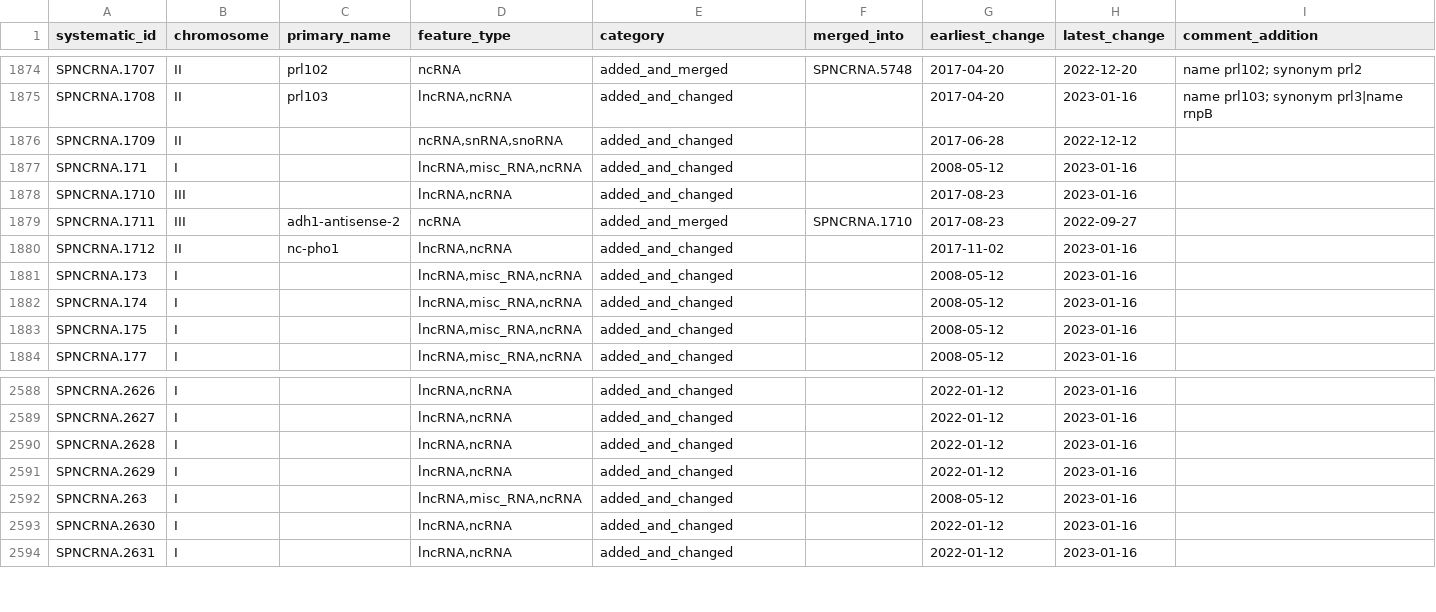
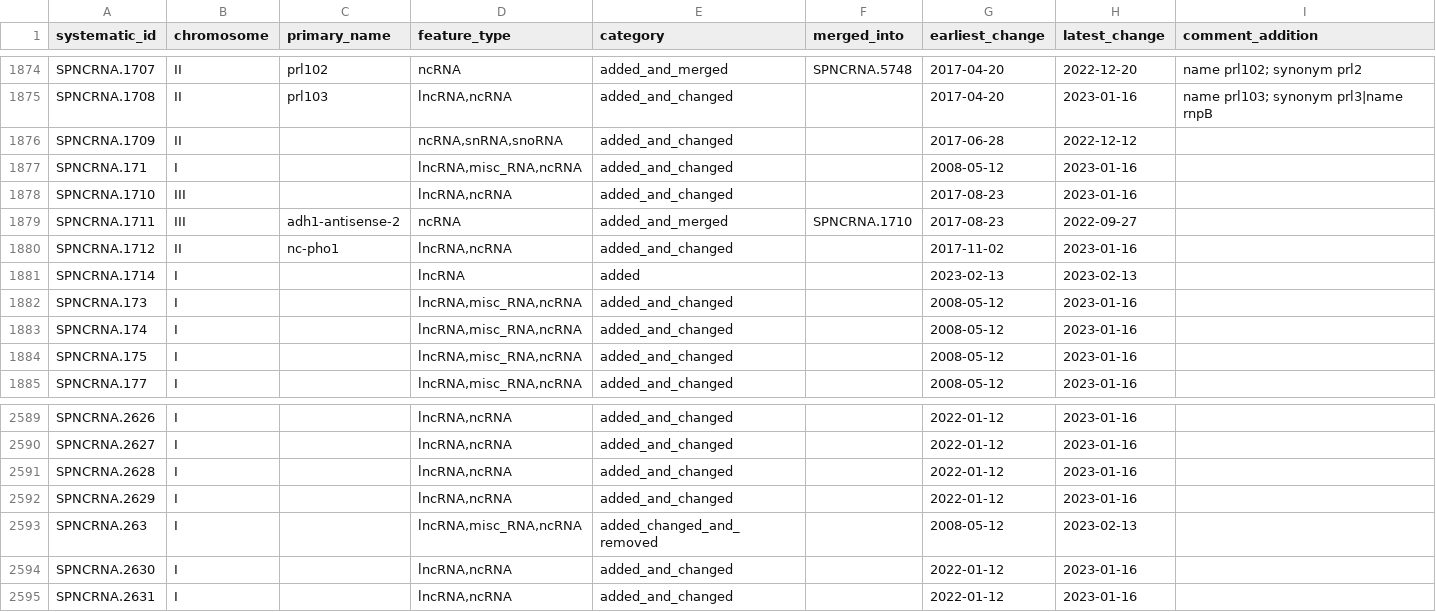
Before and after one commit to pombase/genome_changelog, a TSV file: results/genome_changes_summary_comments.tsv, drawn as a sheet; only a part is shown, gaps mark what is left out; addresses are those after the commit; rows hold the shown columns only; the diff names each change by its address in the sheet, - before the commit and + after, or states it on an @@ line.

```diff
--- a/results/genome_changes_summary_comments.tsv
+++ b/results/genome_changes_summary_comments.tsv
+row 1881: SPNCRNA.1714 | I |  | lncRNA | added |  | 2023-02-13 | 2023-02-13
-E2593 (category): added_and_changed
+E2593 (category): added_changed_and_removed
-H2593 (latest_change): 2023-01-16
+H2593 (latest_change): 2023-02-13
```
Also changed, not shown: results/genome_changes_summary.tsv, results/pombase_tables/new-gene-data.tsv, 5 other files.
